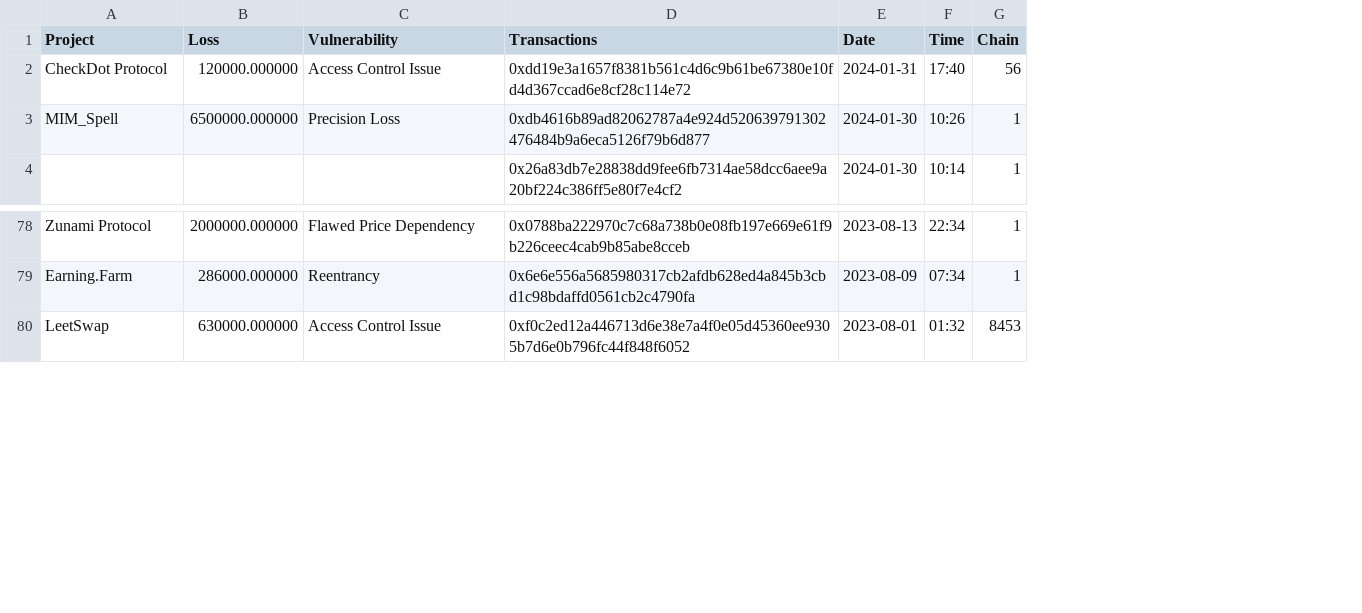
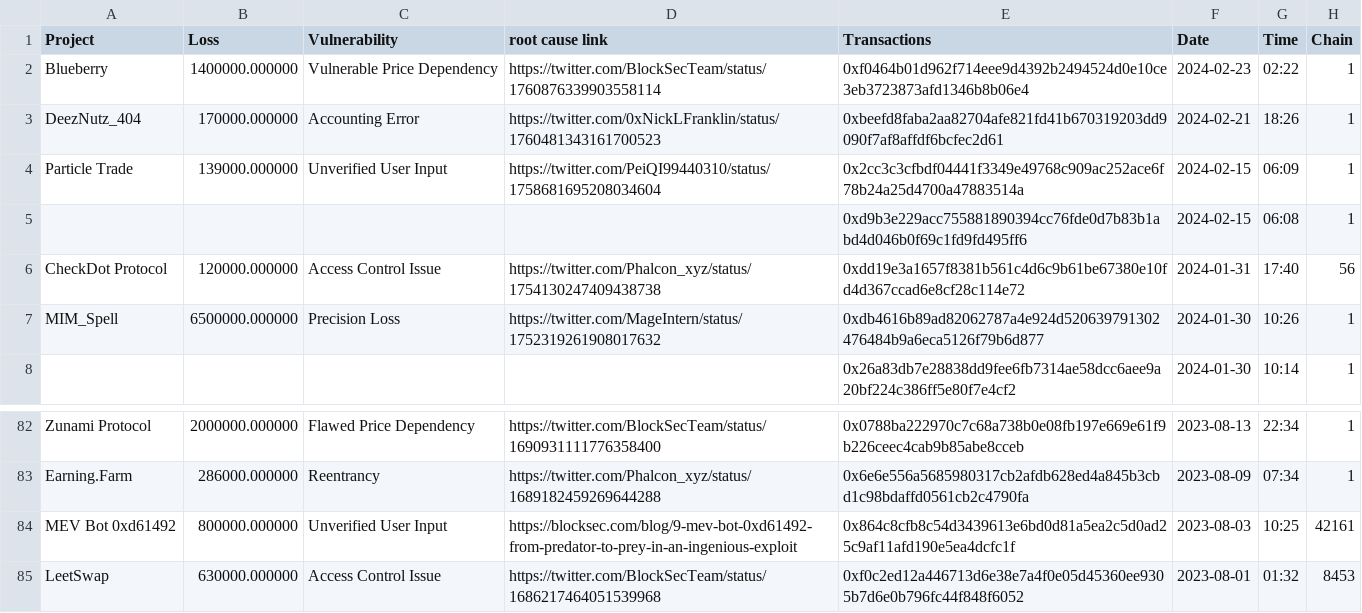
Before and after one commit to yaniv-simmer/phalconScaper, a CSV file: out/attack_incidents.csv, drawn as a sheet; only a part is shown, gaps mark what is left out; addresses are those after the commit; the diff names each change by its address in the sheet, - before the commit and + after, or states it on an @@ line.

Commit message:
add the root cause link

```diff
--- a/out/attack_incidents.csv
+++ b/out/attack_incidents.csv
+column D (root cause link), rows 6-7: https://twitter.com/Phalcon_xyz/status/1754130247409438738 | https://twitter.com/MageIntern/status/1752319261908017632; rows 82-83: https://twitter.com/BlockSecTeam/status/1690931111776358400 | https://twitter.com/Phalcon_xyz/status/1689182459269644288; row 85: https://twitter.com/BlockSecTeam/status/1686217464051539968
+row 2: Blueberry | 1400000.000000 | Vulnerable Price Dependency | https://twitter.com/BlockSecTeam/status/1760876339903558114 | 0xf0464b01d962f714eee9d4392b2494524d0e10ce3eb3723873afd1346b8b06e4 | 2024-02-23 | 02:22 | 1
+row 3: DeezNutz_404 | 170000.000000 | Accounting Error | https://twitter.com/0xNickLFranklin/status/1760481343161700523 | 0xbeefd8faba2aa82704afe821fd41b670319203dd9090f7af8affdf6bcfec2d61 | 2024-02-21 | 18:26 | 1
+row 4: Particle Trade | 139000.000000 | Unverified User Input | https://twitter.com/PeiQI99440310/status/1758681695208034604 | 0x2cc3c3cfbdf04441f3349e49768c909ac252ace6f78b24a25d4700a47883514a | 2024-02-15 | 06:09 | 1
+row 5:  |  |  |  | 0xd9b3e229acc755881890394cc76fde0d7b83b1abd4d046b0f69c1fd9fd495ff6 | 2024-02-15 | 06:08 | 1
+row 84: MEV Bot 0xd61492 | 800000.000000 | Unverified User Input | https://blocksec.com/blog/9-mev-bot-0xd61492-from-predator-to-prey-in-an-ingenious-exploit | 0x864c8cfb8c54d3439613e6bd0d81a5ea2c5d0ad25c9af11afd190e5ea4dcfc1f | 2023-08-03 | 10:25 | 42161
```
Also changed, not shown: 1 other file.
